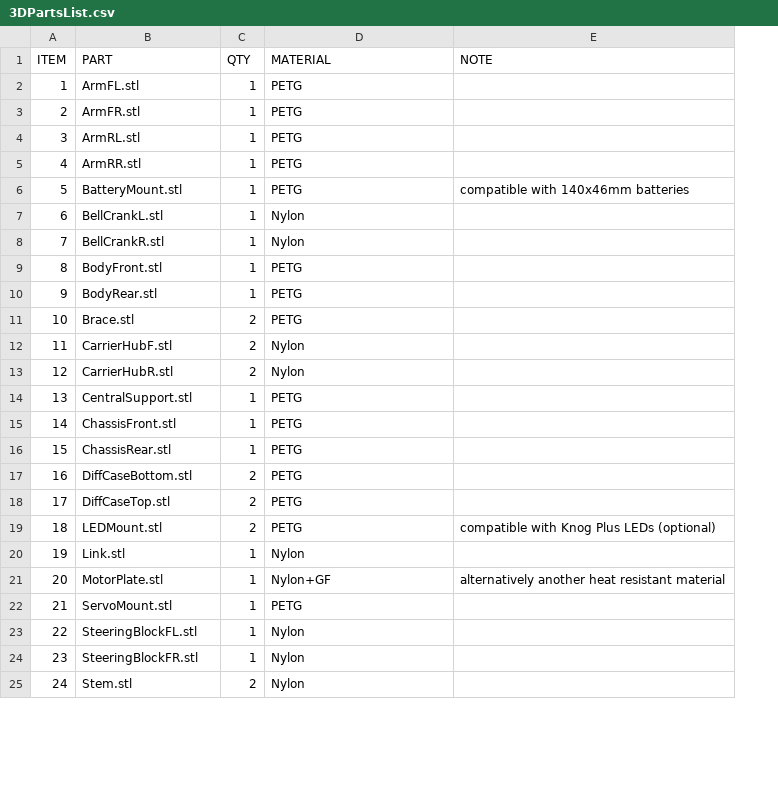
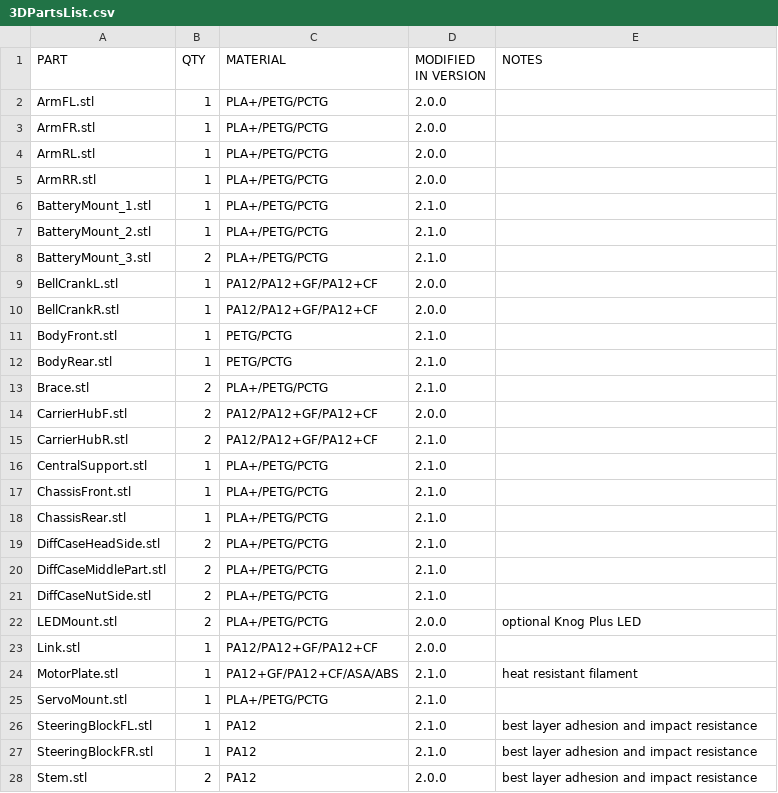
Before and after one commit to robaki-dev/robak, a CSV file: 3DPartsList.csv, drawn as a sheet; only a part is shown; removed rows and columns are numbered as before the commit, all else as after; the diff covers the shown part only; the diff names each change by its address in the sheet, - before the commit and + after, or states it on an @@ line.

Commit message:
Update 3DPartsList.csv

```diff
--- a/3DPartsList.csv
+++ b/3DPartsList.csv
-column A (ITEM), rows 2-5: 1 | 2 | 3 | 4; rows 7-16: 6 | 7 | 8 | 9 | 10 | 11 | 12 | 13 | 14 | 15; rows 19-25: 18 | 19 | 20 | 21 | 22 | 23 | 24
+column D (MODIFIED IN VERSION), rows 2-5: all 2.0.0; rows 9-18: 2.0.0 | 2.0.0 | 2.1.0 | 2.1.0 | 2.1.0 | 2.0.0 | 2.1.0 | 2.1.0 | 2.1.0 | 2.1.0; rows 22-28: 2.0.0 | 2.0.0 | 2.1.0 | 2.1.0 | 2.1.0 | 2.1.0 | 2.0.0
-E1: NOTE
+E1: NOTES
-C2:C5 (MATERIAL): PETG
+C2:C5 (MATERIAL): PLA+/PETG/PCTG
-row 6: 5 | BatteryMount.stl | 1 | PETG | compatible with 140x46mm batteries
+row 6: BatteryMount_1.stl | 1 | PLA+/PETG/PCTG | 2.1.0
+row 7: BatteryMount_2.stl | 1 | PLA+/PETG/PCTG | 2.1.0
+row 8: BatteryMount_3.stl | 2 | PLA+/PETG/PCTG | 2.1.0
-C9:C10 (MATERIAL): Nylon
+C9:C10 (MATERIAL): PA12/PA12+GF/PA12+CF
-C11:C12 (MATERIAL): PETG
+C11:C12 (MATERIAL): PETG/PCTG
-C13 (MATERIAL): PETG
+C13 (MATERIAL): PLA+/PETG/PCTG
-C14:C15 (MATERIAL): Nylon
+C14:C15 (MATERIAL): PA12/PA12+GF/PA12+CF
-C16:C18 (MATERIAL): PETG
+C16:C18 (MATERIAL): PLA+/PETG/PCTG
-row 17: 16 | DiffCaseBottom.stl | 2 | PETG
-row 18: 17 | DiffCaseTop.stl | 2 | PETG
+row 19: DiffCaseHeadSide.stl | 2 | PLA+/PETG/PCTG | 2.1.0
+row 20: DiffCaseMiddlePart.stl | 2 | PLA+/PETG/PCTG | 2.1.0
+row 21: DiffCaseNutSide.stl | 2 | PLA+/PETG/PCTG | 2.1.0
-C22 (MATERIAL): PETG
+C22 (MATERIAL): PLA+/PETG/PCTG
-E22 (NOTES): compatible with Knog Plus LEDs (optional)
+E22 (NOTES): optional Knog Plus LED
-C23 (MATERIAL): Nylon
+C23 (MATERIAL): PA12/PA12+GF/PA12+CF
-C24 (MATERIAL): Nylon+GF
+C24 (MATERIAL): PA12+GF/PA12+CF/ASA/ABS
-E24 (NOTES): alternatively another heat resistant material
+E24 (NOTES): heat resistant filament
-C25 (MATERIAL): PETG
+C25 (MATERIAL): PLA+/PETG/PCTG
-C26:C28 (MATERIAL): Nylon
+C26:C28 (MATERIAL): PA12
-E26:E28 (NOTES): (empty)
+E26:E28 (NOTES): best layer adhesion and impact resistance
```
Also changed, not shown: 7 edited cells elsewhere in this file.
